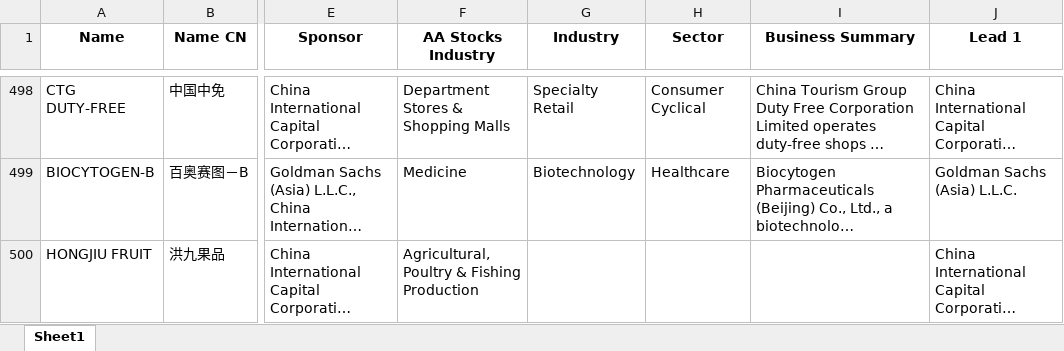
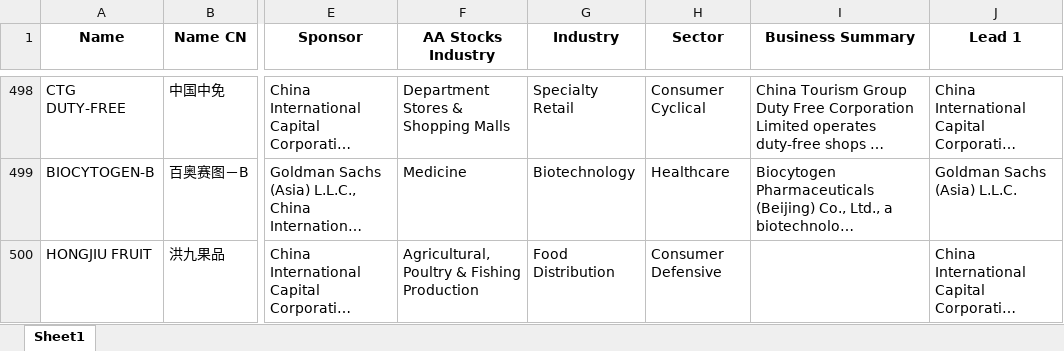
Before and after one commit to chuangus/HKEX-IPO-app, an Excel workbook: RawData.xlsx, sheet Sheet1, drawn as a sheet; only a part is shown, gaps mark what is left out; long unchanged cells end in …; values as stored, in another font and other column widths than the file's, no borders; the diff names each change by its address in the sheet, - before the commit and + after, or states it on an @@ line.

Commit message:
Add files via upload

```diff
--- a/RawData.xlsx (sheet Sheet1)
+++ b/RawData.xlsx (sheet Sheet1)
-G500 (Industry): (empty)
+G500 (Industry): Food Distribution
-H500 (Sector): (empty)
+H500 (Sector): Consumer Defensive
```
